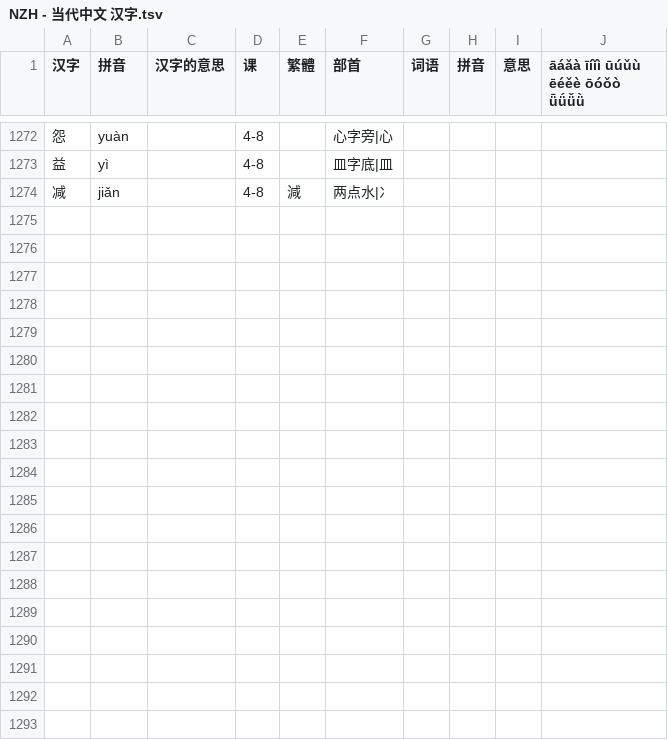
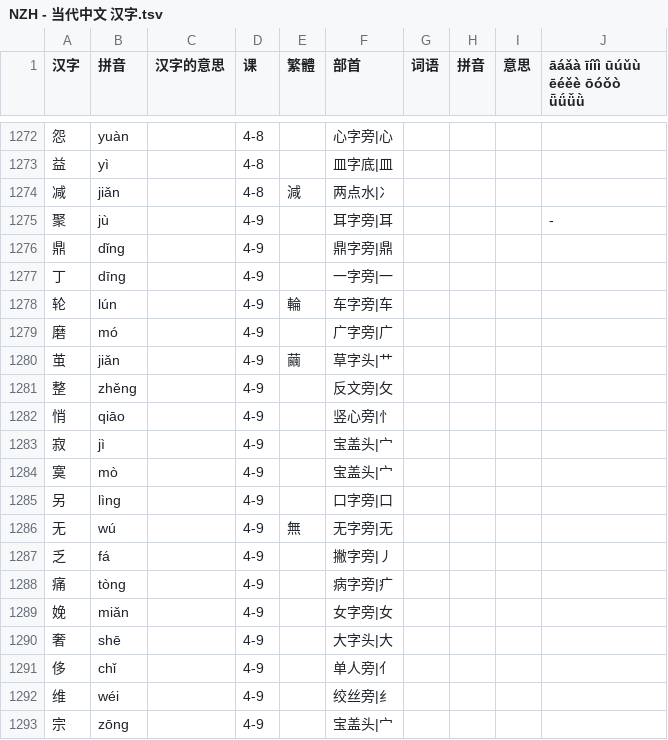
Before and after one commit to jdwebdev/solitaire, a TSV file: tsv/NZH - 当代中文 汉字.tsv, drawn as a sheet; only a part is shown, gaps mark what is left out; the diff names each change by its address in the sheet, - before the commit and + after, or states it on an @@ line.

```diff
--- a/tsv/NZH - 当代中文 汉字.tsv
+++ b/tsv/NZH - 当代中文 汉字.tsv
+row 1275: 聚 | jù |  | 4-9 |  | 耳字旁|耳 |  |  |  | -
+row 1276: 鼎 | dǐng |  | 4-9 |  | 鼎字旁|鼎
+row 1277: 丁 | dīng |  | 4-9 |  | 一字旁|一
+row 1278: 轮 | lún |  | 4-9 | 輪 | 车字旁|车
+row 1279: 磨 | mó |  | 4-9 |  | 广字旁|广
+row 1280: 茧 | jiǎn |  | 4-9 | 繭 | 草字头|艹
+row 1281: 整 | zhěng |  | 4-9 |  | 反文旁|攵
+row 1282: 悄 | qiāo |  | 4-9 |  | 竖心旁|忄
+row 1283: 寂 | jì |  | 4-9 |  | 宝盖头|宀
+row 1284: 寞 | mò |  | 4-9 |  | 宝盖头|宀
+row 1285: 另 | lìng |  | 4-9 |  | 口字旁|口
+row 1286: 无 | wú |  | 4-9 | 無 | 无字旁|无
+row 1287: 乏 | fá |  | 4-9 |  | 撇字旁|丿
+row 1288: 痛 | tòng |  | 4-9 |  | 病字旁|疒
+row 1289: 娩 | miǎn |  | 4-9 |  | 女字旁|女
+row 1290: 奢 | shē |  | 4-9 |  | 大字头|大
+row 1291: 侈 | chǐ |  | 4-9 |  | 单人旁|亻
+row 1292: 维 | wéi |  | 4-9 |  | 绞丝旁|纟
+row 1293: 宗 | zōng |  | 4-9 |  | 宝盖头|宀
```
Also changed, not shown: tsv/NZH - 当代中文 课本.tsv.
